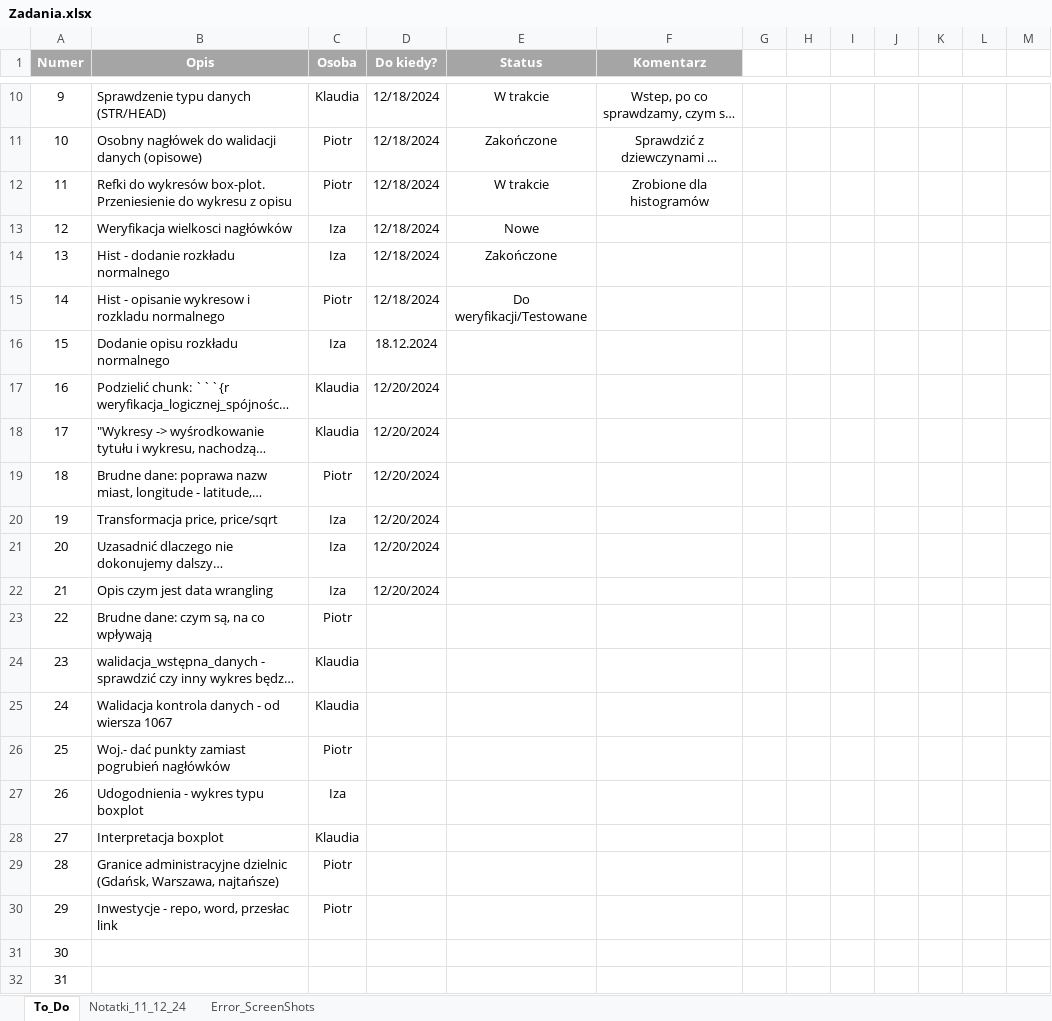
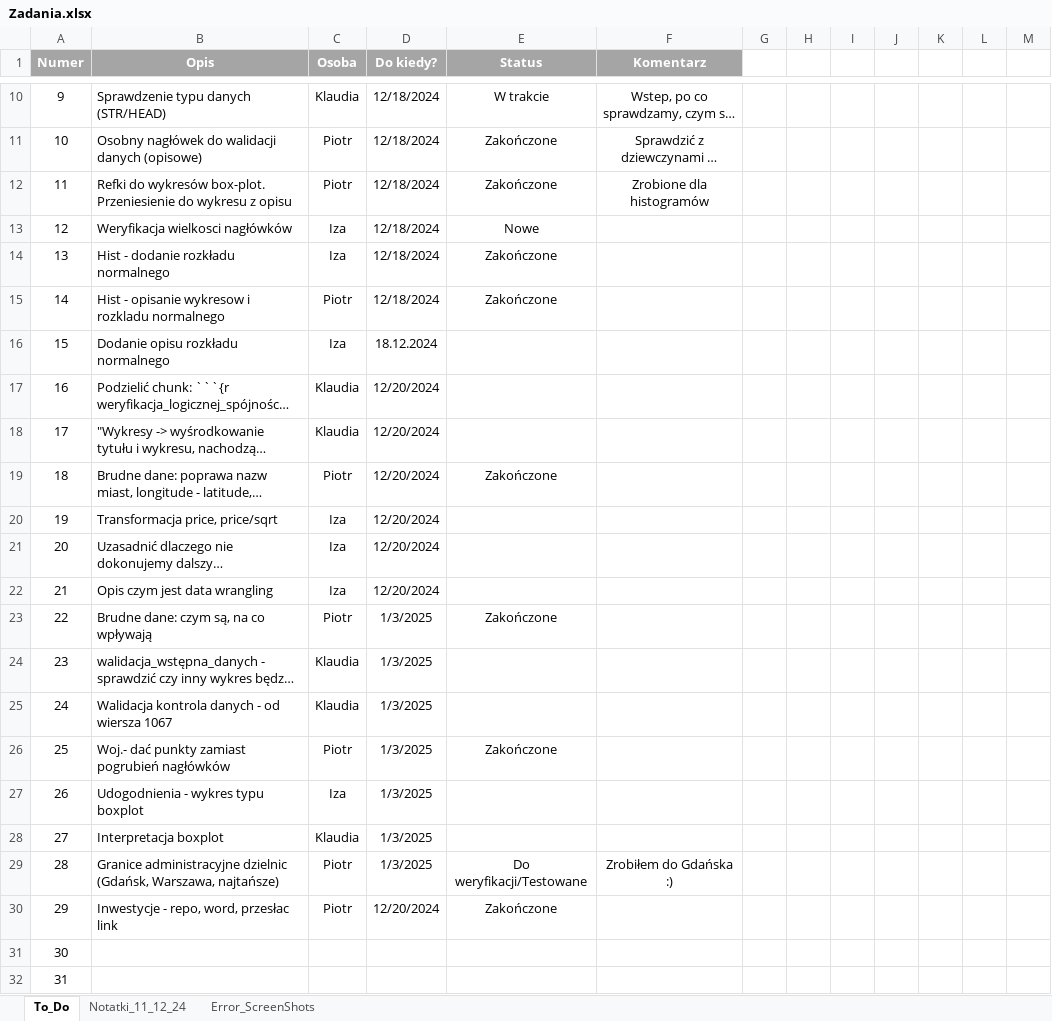
Before and after one commit to PWIS11/Cenowe_Rozkminy, an Excel workbook: Zadania.xlsx, sheet To_Do, drawn as a sheet; only a part is shown, gaps mark what is left out; long unchanged cells end in …; values as stored, in another font and other column widths than the file's, no borders; conditional formats not drawn; the diff names each change by its address in the sheet, - before the commit and + after, or states it on an @@ line.

Commit message:
- Zaktualizowanie zadan - Dodanie 'Brudnych danych" - Aktualizacja wszystkich chunków po zmianie nazw kolumn - Opis zmian jakie naniesiono w ramach opisu brudnych danych - Dodanie kotwic do boxplotów - Usuniecie osi z wykresu sr. cen mieszkan - Zmiana szaty kolorystycznej sr. cen mieszkan - Zmiana punktow z interpretacja wynikow cen wojewodztw - dodanie danych geometrii dzielnic gdanska - dodanie opisu sylwetki gdanska - analiza i interpretacja cen mieszkan/m^2 w zaleznosci od dzielnicy

```diff
--- a/Zadania.xlsx (sheet To_Do)
+++ b/Zadania.xlsx (sheet To_Do)
-E12 (Status): W trakcie
+E12 (Status): Zakończone
-E15 (Status): Do weryfikacji/Testowane
+E15 (Status): Zakończone
-E19 (Status): (empty)
+E19 (Status): Zakończone
-D23:D29 (Do kiedy?): (empty)
+D23:D29 (Do kiedy?): 1/3/2025
-E23 (Status): (empty)
+E23 (Status): Zakończone
-E26 (Status): (empty)
+E26 (Status): Zakończone
-E29 (Status): (empty)
+E29 (Status): Do weryfikacji/Testowane
-F29 (Komentarz): (empty)
+F29 (Komentarz): Zrobiłem do Gdańska :)
-D30 (Do kiedy?): (empty)
+D30 (Do kiedy?): 12/20/2024
-E30 (Status): (empty)
+E30 (Status): Zakończone
```
Also changed, not shown: 9 other files.
